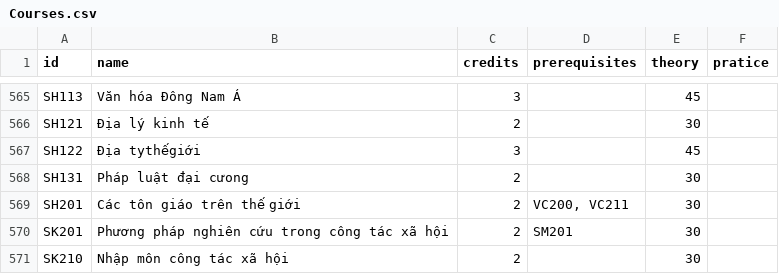
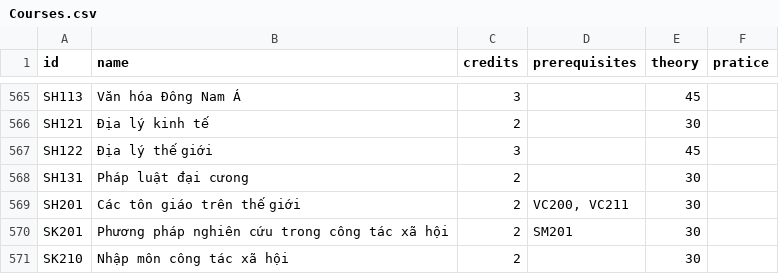
Before and after one commit to bomcon123456/TLU_Project_ScheduleManager, a CSV file: data/Datasheets/CSV/Courses.csv, drawn as a sheet; only a part is shown, gaps mark what is left out.

Commit message:
Categorize Courses

```diff
--- a/data/Datasheets/CSV/Courses.csv
+++ b/data/Datasheets/CSV/Courses.csv
@@ -566,3 +566,3 @@ SH113,Văn hóa Đông Nam Á,3,,45,
 SH121,Địa lý kinh tế,2,,30,
-SH122,Địa tythếgiới,3,,45,
+SH122,Địa lý thế giới,3,,45,
 SH131,Pháp luật đại cưong,2,,30,
```
Also changed, not shown: 1 other file.
